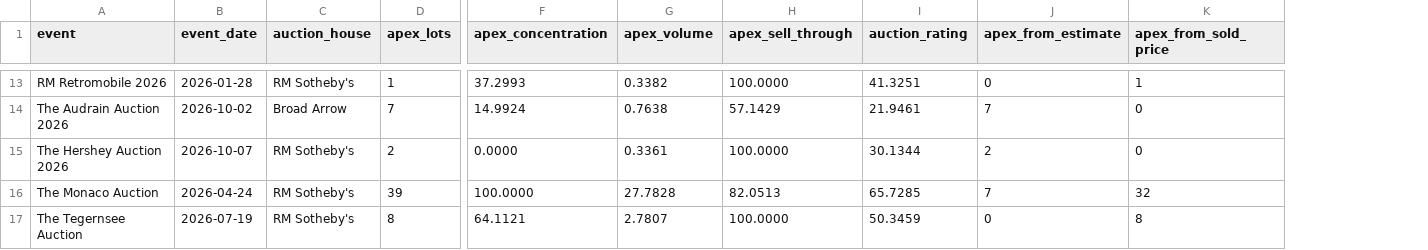
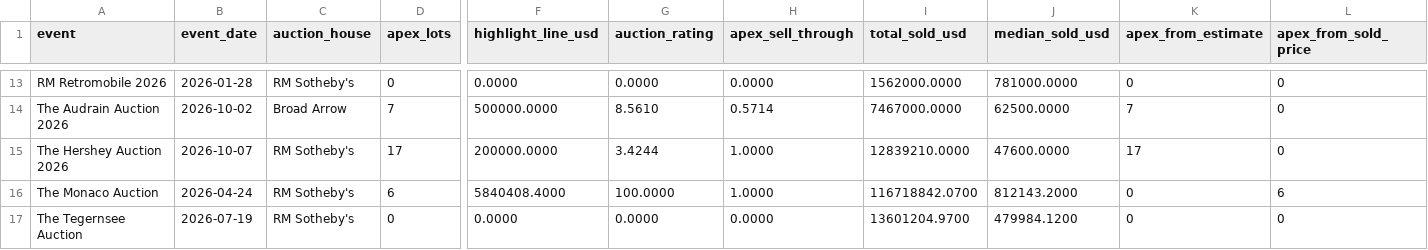
Before and after one commit to matte36s50/market-interest-score-app, a CSV file: data/auction_ratings.csv, drawn as a sheet; only a part is shown, gaps mark what is left out; removed rows and columns are numbered as before the commit, all else as after; the diff covers the shown part only; the diff names each change by its address in the sheet, - before the commit and + after, or states it on an @@ line.

```diff
--- a/data/auction_ratings.csv
+++ b/data/auction_ratings.csv
-column F (apex_concentration), rows 13-17: 37.2993 | 14.9924 | 0.0000 | 100.0000 | 64.1121
-column G (apex_volume), rows 13-17: 0.3382 | 0.7638 | 0.3361 | 27.7828 | 2.7807
+column F (highlight_line_usd), rows 13-17: 0.0000 | 500000.0000 | 200000.0000 | 5840408.4000 | 0.0000
+column G (auction_rating), rows 13-17: 0.0000 | 8.5610 | 3.4244 | 100.0000 | 0.0000
-column I (auction_rating), rows 13-17: 41.3251 | 21.9461 | 30.1344 | 65.7285 | 50.3459
+column I (total_sold_usd), rows 13-17: 1562000.0000 | 7467000.0000 | 12839210.0000 | 116718842.0700 | 13601204.9700
+column J (median_sold_usd), rows 13-17: 781000.0000 | 62500.0000 | 47600.0000 | 812143.2000 | 479984.1200
-D13 (apex_lots): 1
+D13 (apex_lots): 0
-H13 (apex_sell_through): 100.0000
+H13 (apex_sell_through): 0.0000
-L13 (apex_from_sold_price): 1
+L13 (apex_from_sold_price): 0
-H14 (apex_sell_through): 57.1429
+H14 (apex_sell_through): 0.5714
-D15 (apex_lots): 2
+D15 (apex_lots): 17
-H15 (apex_sell_through): 100.0000
+H15 (apex_sell_through): 1.0000
-K15 (apex_from_estimate): 2
+K15 (apex_from_estimate): 17
-D16 (apex_lots): 39
+D16 (apex_lots): 6
-H16 (apex_sell_through): 82.0513
+H16 (apex_sell_through): 1.0000
-K16 (apex_from_estimate): 7
+K16 (apex_from_estimate): 0
-L16 (apex_from_sold_price): 32
+L16 (apex_from_sold_price): 6
-D17 (apex_lots): 8
+D17 (apex_lots): 0
-H17 (apex_sell_through): 100.0000
+H17 (apex_sell_through): 0.0000
-L17 (apex_from_sold_price): 8
+L17 (apex_from_sold_price): 0
```
Also changed, not shown: 29 edited cells elsewhere in this file, data/mai_scores.csv, 7 other files.
